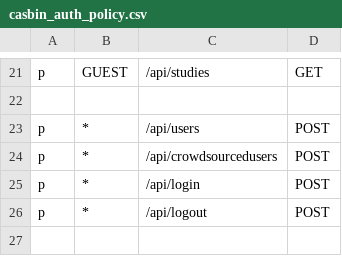
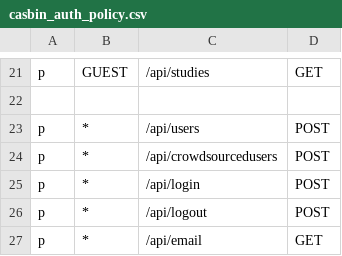
Before and after one commit to cognitive-neuroscience/neuron, a CSV file: casbin/casbin_auth_policy.csv, drawn as a sheet; only a part is shown, gaps mark what is left out.

Commit message:
feat: added email controllers in the BE

```diff
--- a/casbin/casbin_auth_policy.csv
+++ b/casbin/casbin_auth_policy.csv
@@ -26 +26,2 @@ p, *,           /api/login,                     POST
 p, *,           /api/logout,                    POST
+p, *,           /api/email,                     GET
```
Also changed, not shown: 12 other files.
